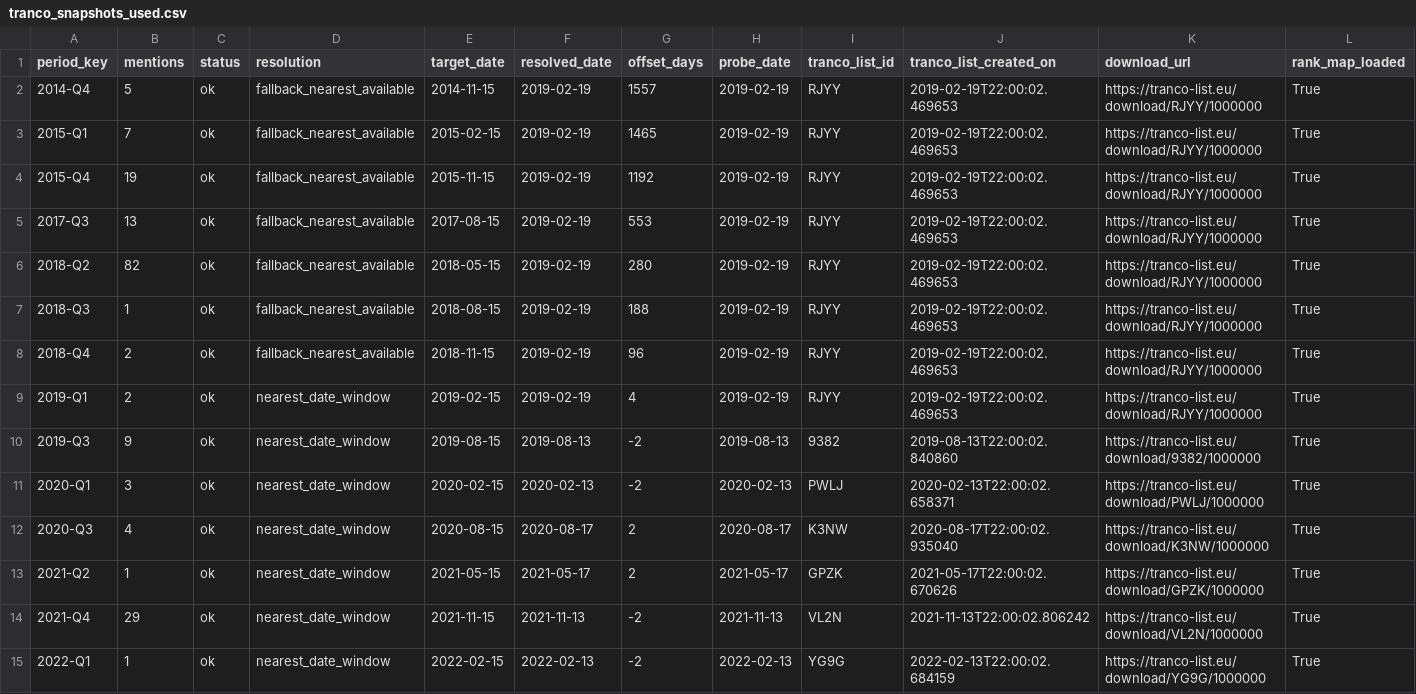
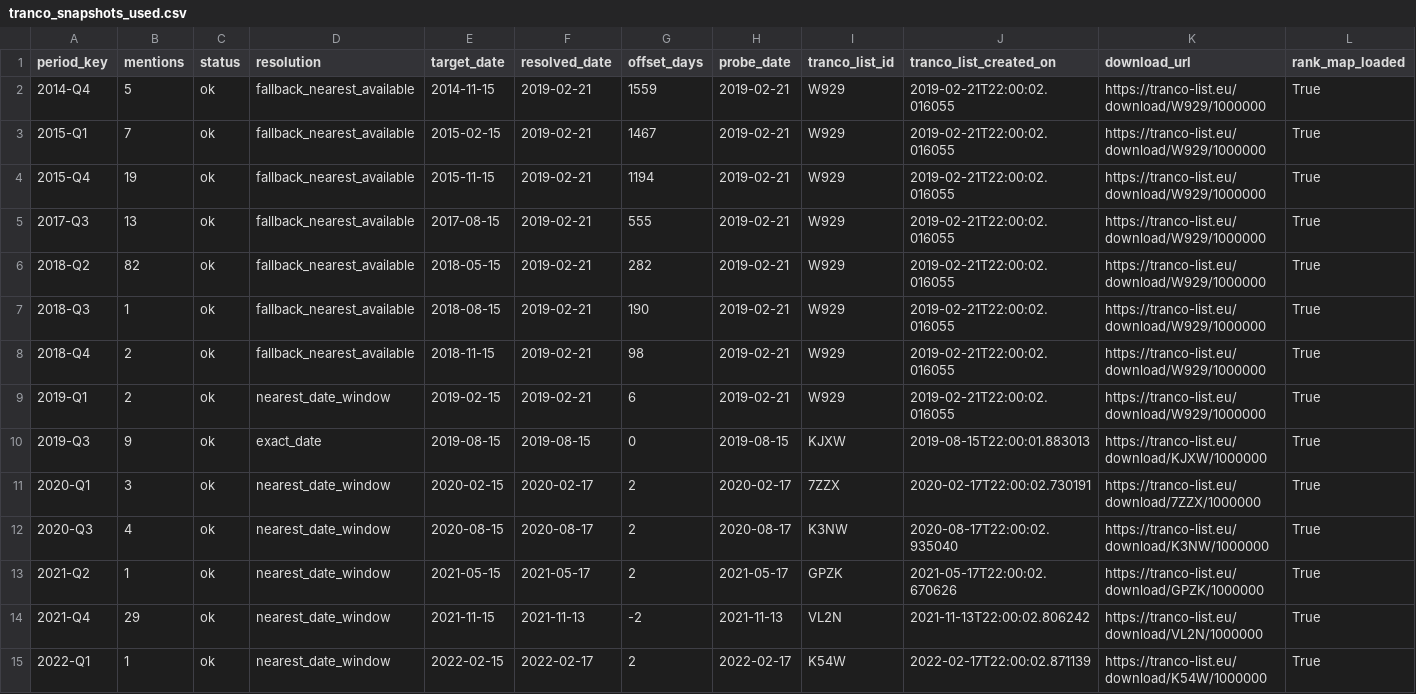
Before and after one commit to jakeberv/jakeberv.github.io, a CSV file: data/impact/reach/tranco_snapshots_used.csv, drawn as a sheet; only a part is shown; the diff covers the shown part only; the diff names each change by its address in the sheet, - before the commit and + after, or states it on an @@ line.

```diff
--- a/data/impact/reach/tranco_snapshots_used.csv
+++ b/data/impact/reach/tranco_snapshots_used.csv
-F2:F9 (resolved_date): 2019-02-19
+F2:F9 (resolved_date): 2019-02-21
-G2 (offset_days): 1557
+G2 (offset_days): 1559
-H2:H9 (probe_date): 2019-02-19
+H2:H9 (probe_date): 2019-02-21
-I2:I9 (tranco_list_id): RJYY
+I2:I9 (tranco_list_id): W929
-J2:J9 (tranco_list_created_on): 2019-02-19T22:00:02.469653
+J2:J9 (tranco_list_created_on): 2019-02-21T22:00:02.016055
-K2:K9 (download_url): https://tranco-list.eu/download/RJYY/1000000
+K2:K9 (download_url): https://tranco-list.eu/download/W929/1000000
-G3 (offset_days): 1465
+G3 (offset_days): 1467
-G4 (offset_days): 1192
+G4 (offset_days): 1194
-G5 (offset_days): 553
+G5 (offset_days): 555
-G6 (offset_days): 280
+G6 (offset_days): 282
-G7 (offset_days): 188
+G7 (offset_days): 190
-G8 (offset_days): 96
+G8 (offset_days): 98
-G9 (offset_days): 4
+G9 (offset_days): 6
-D10 (resolution): nearest_date_window
+D10 (resolution): exact_date
-F10 (resolved_date): 2019-08-13
+F10 (resolved_date): 2019-08-15
-G10 (offset_days): -2
+G10 (offset_days): 0
-H10 (probe_date): 2019-08-13
+H10 (probe_date): 2019-08-15
-I10 (tranco_list_id): 9382
+I10 (tranco_list_id): KJXW
-J10 (tranco_list_created_on): 2019-08-13T22:00:02.840860
+J10 (tranco_list_created_on): 2019-08-15T22:00:01.883013
-K10 (download_url): https://tranco-list.eu/download/9382/1000000
+K10 (download_url): https://tranco-list.eu/download/KJXW/1000000
-F11 (resolved_date): 2020-02-13
+F11 (resolved_date): 2020-02-17
-G11 (offset_days): -2
+G11 (offset_days): 2
-H11 (probe_date): 2020-02-13
+H11 (probe_date): 2020-02-17
-I11 (tranco_list_id): PWLJ
+I11 (tranco_list_id): 7ZZX
-J11 (tranco_list_created_on): 2020-02-13T22:00:02.658371
+J11 (tranco_list_created_on): 2020-02-17T22:00:02.730191
-K11 (download_url): https://tranco-list.eu/download/PWLJ/1000000
+K11 (download_url): https://tranco-list.eu/download/7ZZX/1000000
-F15 (resolved_date): 2022-02-13
+F15 (resolved_date): 2022-02-17
-G15 (offset_days): -2
+G15 (offset_days): 2
-H15 (probe_date): 2022-02-13
+H15 (probe_date): 2022-02-17
-I15 (tranco_list_id): YG9G
+I15 (tranco_list_id): K54W
-J15 (tranco_list_created_on): 2022-02-13T22:00:02.684159
+J15 (tranco_list_created_on): 2022-02-17T22:00:02.871139
-K15 (download_url): https://tranco-list.eu/download/YG9G/1000000
+K15 (download_url): https://tranco-list.eu/download/K54W/1000000
```
Also changed, not shown: 40 edited cells elsewhere in this file, data/impact/reach/outlet_reach.csv, data/impact/reach/time_adjusted_mentions_reach.csv, 6 other files.
